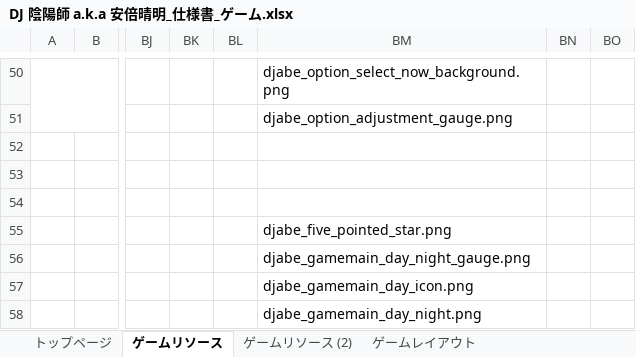
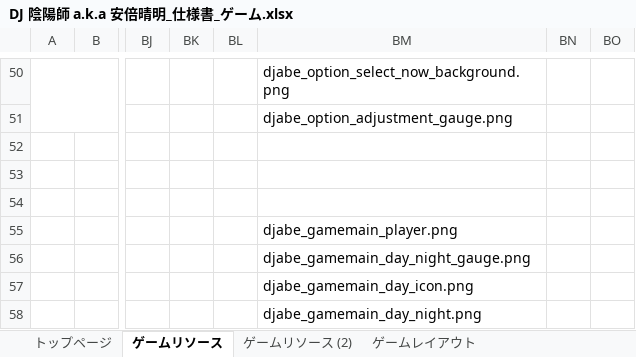
Before and after one commit to YuziMatsuda/God_Game_Creator_Evolution_2024, an Excel workbook: 仕様書/DJ 陰陽師 a.k.a 安倍晴明_仕様書_ゲーム.xlsx, sheet ゲームリソース, drawn as a sheet; only a part is shown, gaps mark what is left out; values as stored, in another font and other column widths than the file's, no borders; the diff names each change by its address in the sheet, - before the commit and + after, or states it on an @@ line.

Commit message:
▼プレイヤー.xlsx
操作：操作のページ作成
状態：状態のページ作成
操作：Xboxコントローラー操作の詳細を記載
状態：プレイヤーの概要～プレイヤーの攻撃 (陰陽玉_スクラッチ)の詳細を作成

```diff
--- a/仕様書/DJ 陰陽師 a.k.a 安倍晴明_仕様書_ゲーム.xlsx (sheet ゲームリソース)
+++ b/仕様書/DJ 陰陽師 a.k.a 安倍晴明_仕様書_ゲーム.xlsx (sheet ゲームリソース)
-BM55: djabe_five_pointed_star.png
+BM55: djabe_gamemain_player.png
```
Also changed, not shown: 2 other files.
